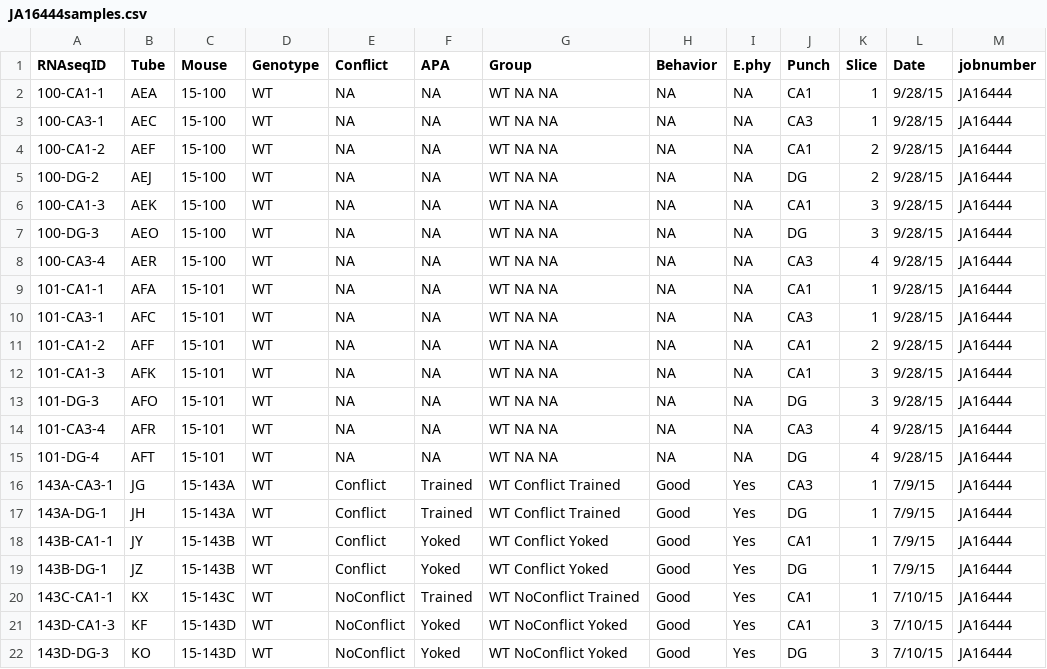
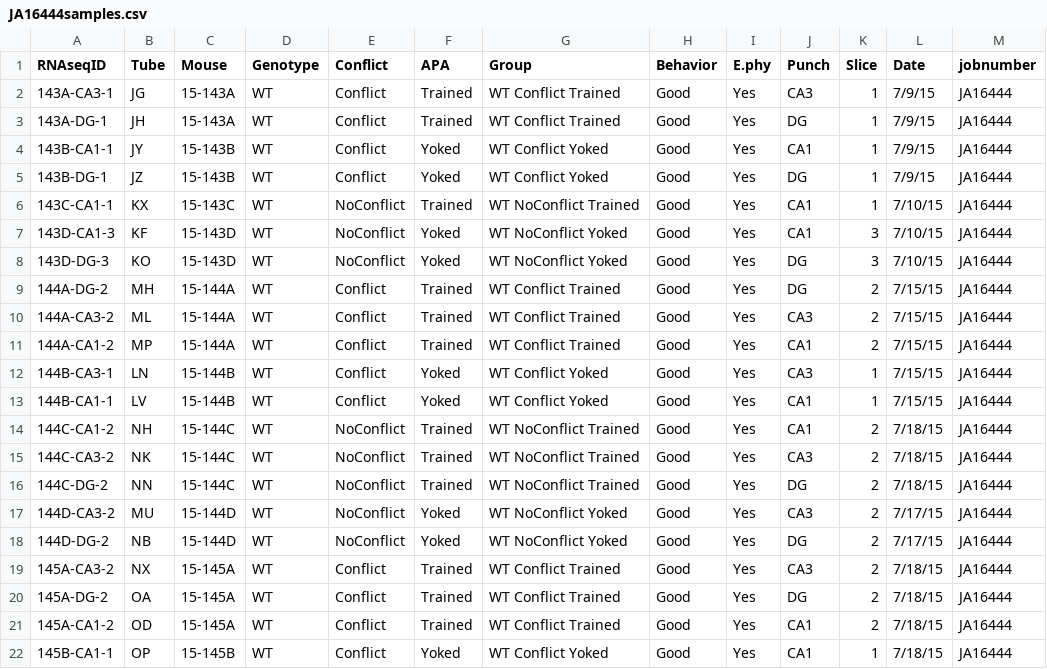
Before and after one commit to raynamharris/BehavEphyRNAseq, a CSV file: data/rnaseq/JA16444samples.csv, drawn as a sheet; only a part is shown; the shorter side is filled out with more unchanged rows.

Commit message:
update sample files

```diff
--- a/data/rnaseq/JA16444samples.csv
+++ b/data/rnaseq/JA16444samples.csv
@@ -1,16 +1,2 @@
 RNAseqID,Tube,Mouse,Genotype,Conflict,APA,Group,Behavior,E.phy,Punch,Slice,Date,jobnumber
-100-CA1-1,AEA,15-100,WT,NA,NA,WT NA NA,NA,NA,CA1,1,9/28/15,JA16444
-100-CA3-1,AEC,15-100,WT,NA,NA,WT NA NA,NA,NA,CA3,1,9/28/15,JA16444
-100-CA1-2,AEF ,15-100,WT,NA,NA,WT NA NA,NA,NA,CA1,2,9/28/15,JA16444
-100-DG-2,AEJ,15-100,WT,NA,NA,WT NA NA,NA,NA,DG,2,9/28/15,JA16444
-100-CA1-3,AEK,15-100,WT,NA,NA,WT NA NA,NA,NA,CA1,3,9/28/15,JA16444
-100-DG-3,AEO,15-100,WT,NA,NA,WT NA NA,NA,NA,DG,3,9/28/15,JA16444
-100-CA3-4,AER,15-100,WT,NA,NA,WT NA NA,NA,NA,CA3,4,9/28/15,JA16444
-101-CA1-1,AFA,15-101,WT,NA,NA,WT NA NA,NA,NA,CA1,1,9/28/15,JA16444
-101-CA3-1,AFC,15-101,WT,NA,NA,WT NA NA,NA,NA,CA3,1,9/28/15,JA16444
-101-CA1-2,AFF ,15-101,WT,NA,NA,WT NA NA,NA,NA,CA1,2,9/28/15,JA16444
-101-CA1-3,AFK,15-101,WT,NA,NA,WT NA NA,NA,NA,CA1,3,9/28/15,JA16444
-101-DG-3,AFO,15-101,WT,NA,NA,WT NA NA,NA,NA,DG,3,9/28/15,JA16444
-101-CA3-4,AFR,15-101,WT,NA,NA,WT NA NA,NA,NA,CA3,4,9/28/15,JA16444
-101-DG-4,AFT,15-101,WT,NA,NA,WT NA NA,NA,NA,DG,4,9/28/15,JA16444
 143A-CA3-1,JG,15-143A,WT,Conflict,Trained,WT Conflict Trained,Good,Yes,CA3,1,7/9/15,JA16444
```
Also changed, not shown: 42 other files.
